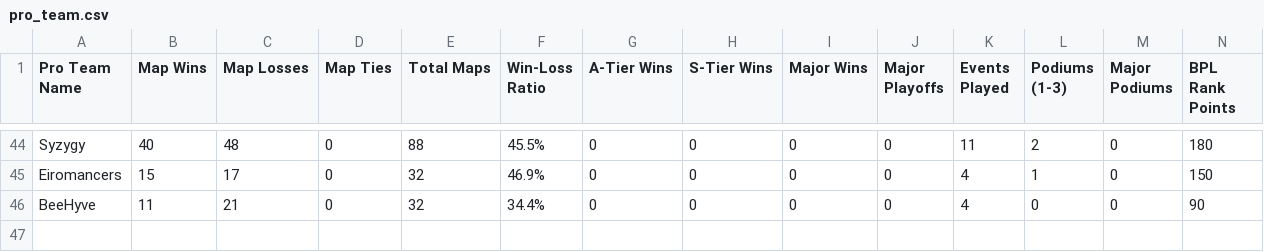
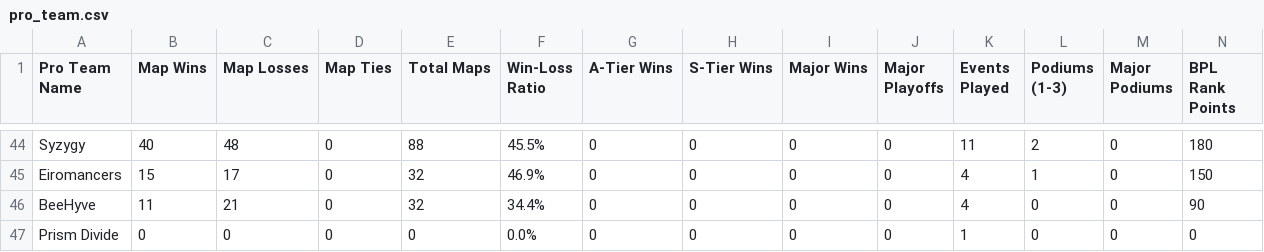
Before and after one commit to CGreyIce/bot-pro-league, a CSV file: data/pro_team.csv, drawn as a sheet; only a part is shown, gaps mark what is left out; rows hold the shown columns only; the diff names each change by its address in the sheet, - before the commit and + after, or states it on an @@ line.

```diff
--- a/data/pro_team.csv
+++ b/data/pro_team.csv
+row 47: Prism Divide | 0 | 0 | 0 | 0 | 0.0% | 0 | 0 | 0 | 0 | 1 | 0 | 0 | 0
```
Also changed, not shown: data/bot_amateur_tourney_stats.csv, 4 other files.
